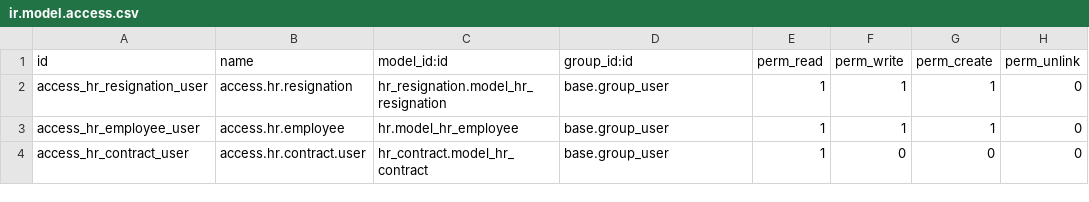
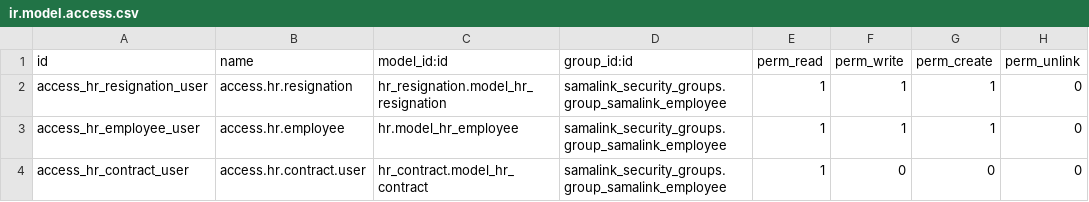
Before and after one commit to sama-link/sama-link-odoo, a CSV file: hr_resignation/security/ir.model.access.csv, drawn as a sheet.

Commit message:
update resignation model

```diff
--- a/hr_resignation/security/ir.model.access.csv
+++ b/hr_resignation/security/ir.model.access.csv
@@ -1,4 +1,4 @@
 id,name,model_id:id,group_id:id,perm_read,perm_write,perm_create,perm_unlink
-access_hr_resignation_user,access.hr.resignation,hr_resignation.model_hr_resignation,base.group_user,1,1,1,0
-access_hr_employee_user,access.hr.employee,hr.model_hr_employee,base.group_user,1,1,1,0
-access_hr_contract_user,access.hr.contract.user,hr_contract.model_hr_contract,base.group_user,1,0,0,0
+access_hr_resignation_user,access.hr.resignation,hr_resignation.model_hr_resignation,samalink_security_groups.group_samalink_employee,1,1,1,0
+access_hr_employee_user,access.hr.employee,hr.model_hr_employee,samalink_security_groups.group_samalink_employee,1,1,1,0
+access_hr_contract_user,access.hr.contract.user,hr_contract.model_hr_contract,samalink_security_groups.group_samalink_employee,1,0,0,0
```
Also changed, not shown: 4 other files.
